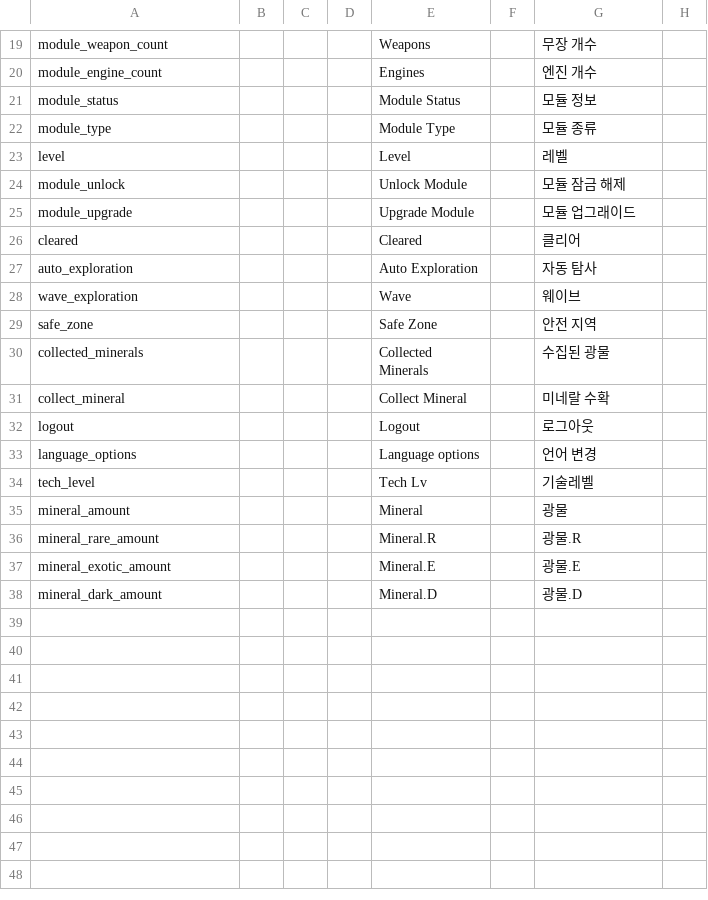
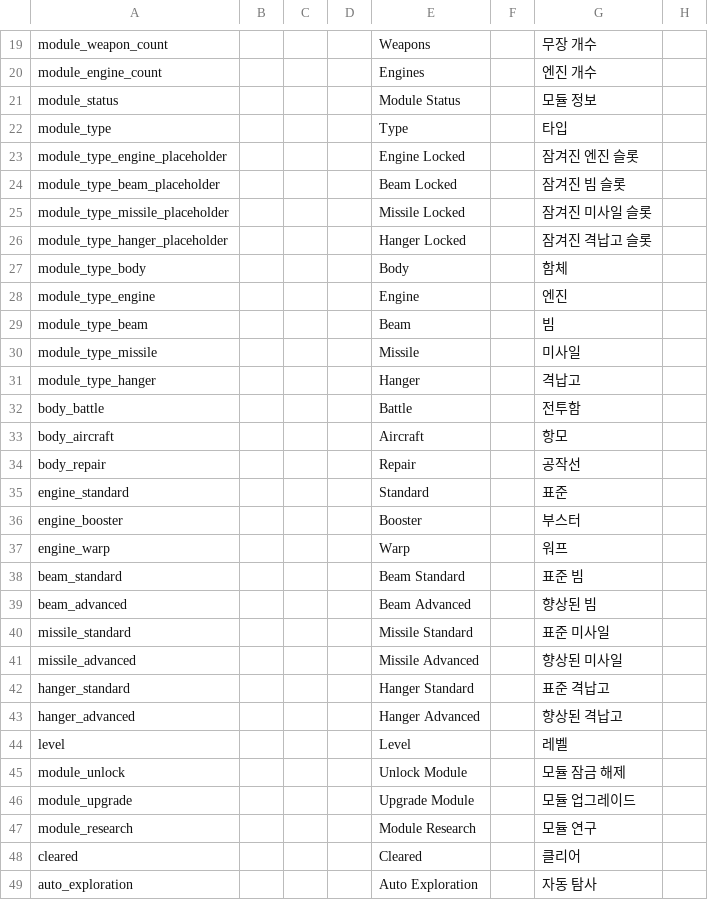
Before and after one commit to gsyan/thefirst_client_unity, a CSV file: Assets/Resources/Localization/csv/UI.csv, drawn as a sheet; only a part is shown, gaps mark what is left out; the shorter side is filled out with more unchanged rows; the diff covers the shown part only.

Commit message:
localization 수정 하면서 enum 수정, ui 변경하면서 data 수정

```diff
--- a/Assets/Resources/Localization/csv/UI.csv
+++ b/Assets/Resources/Localization/csv/UI.csv
@@ -21,6 +21,28 @@ module_engine_count,,,,Engines,,엔진 개수,
 module_status,,,,Module Status,,모듈 정보,
-module_type,,,,Module Type,,모듈 종류,
+module_type,,,,Type,,타입,
+module_type_engine_placeholder,,,,Engine Locked,,잠겨진 엔진 슬롯,
+module_type_beam_placeholder,,,,Beam Locked,,잠겨진 빔 슬롯,
+module_type_missile_placeholder,,,,Missile Locked,,잠겨진 미사일 슬롯,
+module_type_hanger_placeholder,,,,Hanger Locked,,잠겨진 격납고 슬롯,
+module_type_body,,,,Body,,함체,
+module_type_engine,,,,Engine,,엔진,
+module_type_beam,,,,Beam,,빔,
+module_type_missile,,,,Missile,,미사일,
+module_type_hanger,,,,Hanger,,격납고,
+body_battle,,,,Battle,,전투함,
+body_aircraft,,,,Aircraft,,항모,
+body_repair,,,,Repair,,공작선,
+engine_standard,,,,Standard,,표준,
+engine_booster,,,,Booster,,부스터,
+engine_warp,,,,Warp,,워프,
+beam_standard,,,,Beam Standard,,표준 빔,
+beam_advanced,,,,Beam Advanced,,향상된 빔,
+missile_standard,,,,Missile Standard,,표준 미사일,
+missile_advanced,,,,Missile Advanced,,향상된 미사일,
+hanger_standard,,,,Hanger Standard,,표준 격납고,
+hanger_advanced,,,,Hanger Advanced,,향상된 격납고,
 level,,,,Level,,레벨,
 module_unlock,,,,Unlock Module,,모듈 잠금 해제,
-module_upgrade,,,,Upgrade Module,,모듈 업그래이드,
+module_upgrade,,,,Upgrade Module,,모듈 업그레이드,
+module_research,,,,Module Research,,모듈 연구,
 cleared,,,,Cleared,,클리어,
```
Also changed, not shown: 9 added rows, 1 removed row and 6 edited cells elsewhere in this file, 40 other files.
